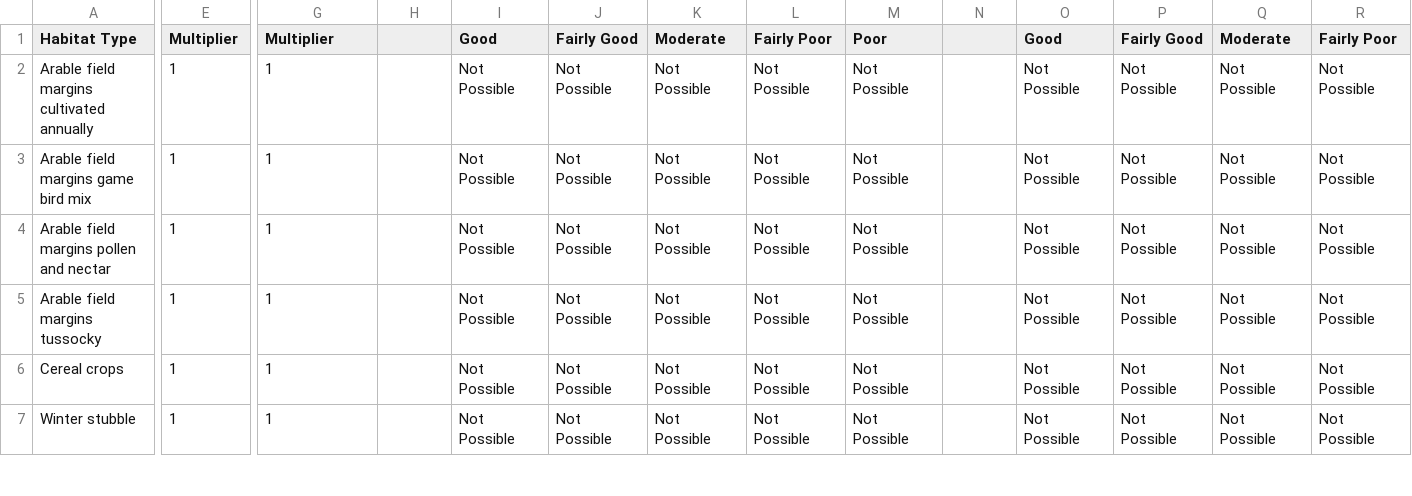
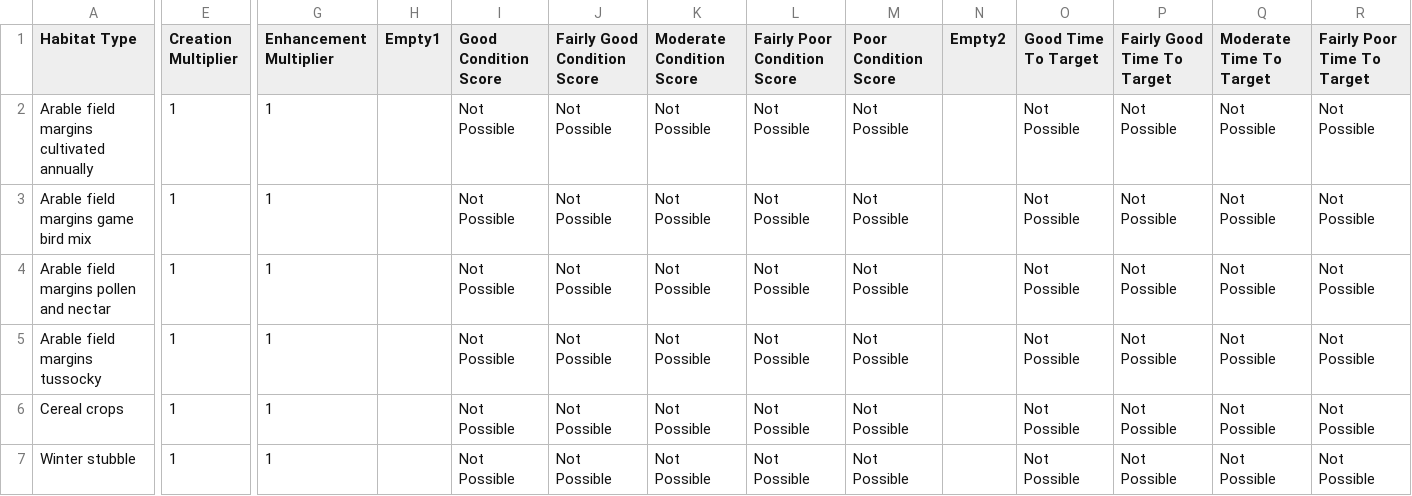
Before and after one commit to Eyesiah/biodiversity-sites-frontend, a CSV file: data/BNG-Habitat-Data.csv, drawn as a sheet; only a part is shown, gaps mark what is left out; the diff covers the shown part only; the diff names each change by its address in the sheet, - before the commit and + after, or states it on an @@ line.

Commit message:
Made csv headers unique

```diff
--- a/data/BNG-Habitat-Data.csv
+++ b/data/BNG-Habitat-Data.csv
-E1: Multiplier
+E1: Creation Multiplier
-G1: Multiplier
+G1: Enhancement Multiplier
-H1: (empty)
+H1: Empty1
-I1: Good
+I1: Good Condition Score
-J1: Fairly Good
+J1: Fairly Good Condition Score
-K1: Moderate
+K1: Moderate Condition Score
-L1: Fairly Poor
+L1: Fairly Poor Condition Score
-M1: Poor
+M1: Poor Condition Score
-N1: (empty)
+N1: Empty2
-O1: Good
+O1: Good Time To Target
-P1: Fairly Good
+P1: Fairly Good Time To Target
-Q1: Moderate
+Q1: Moderate Time To Target
-R1: Fairly Poor
+R1: Fairly Poor Time To Target
```
Also changed, not shown: 1 edited cell elsewhere in this file.
